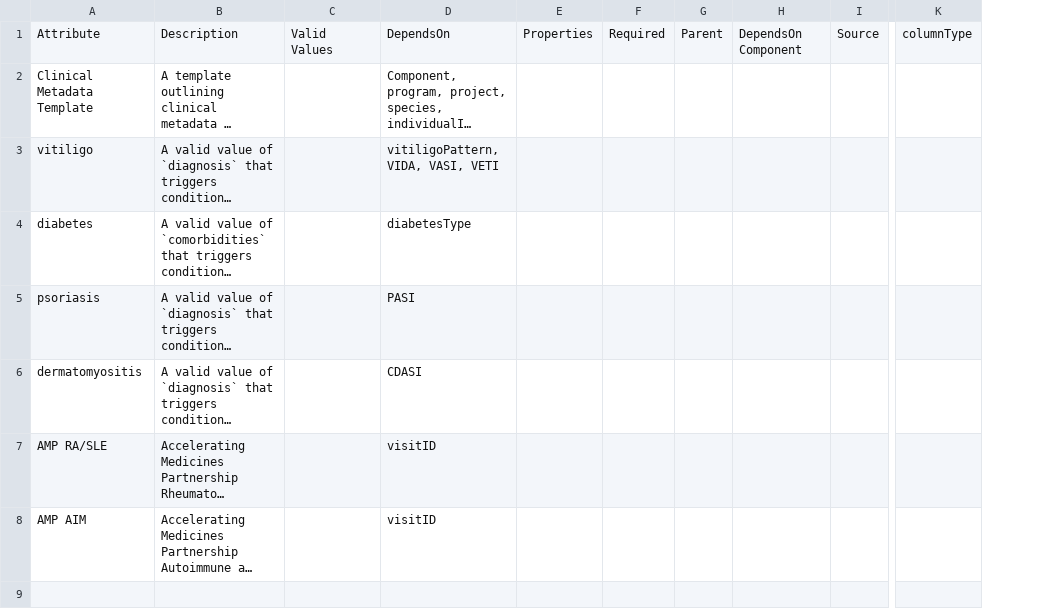
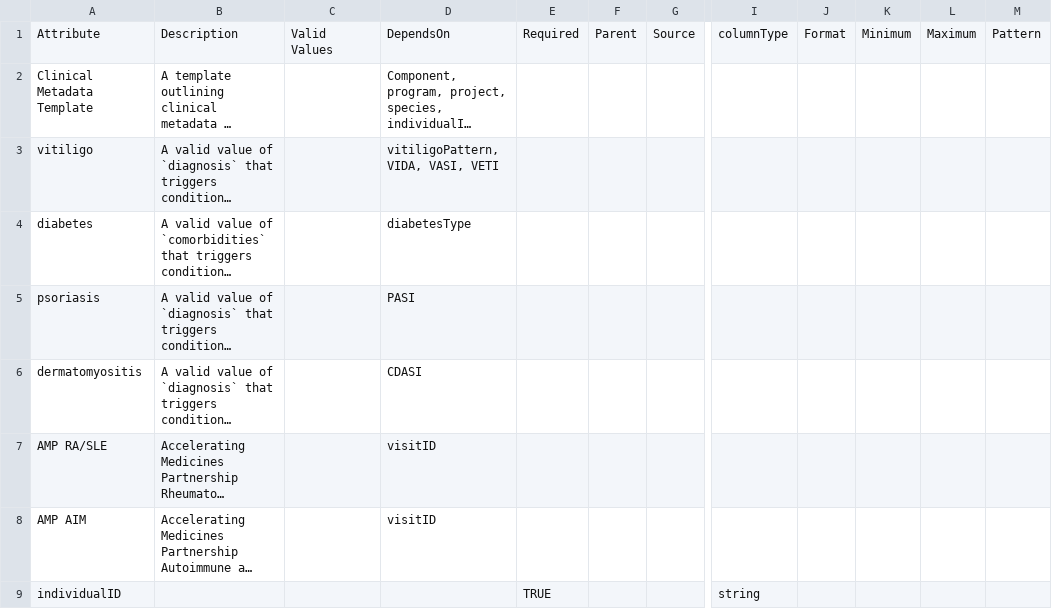
Before and after one commit to ARK-Portal/data_model, a CSV file: model_contexts/clinical/ark.clinical_context.csv, drawn as a sheet; only a part is shown, gaps mark what is left out; long unchanged cells end in …; removed rows and columns are numbered as before the commit, all else as after; rows hold the shown columns only; the diff names each change by its address in the sheet, - before the commit and + after, or states it on an @@ line.

```diff
--- a/model_contexts/clinical/ark.clinical_context.csv
+++ b/model_contexts/clinical/ark.clinical_context.csv
-column E, row 1: Properties
-column H, row 1: DependsOn Component
+column J, row 1: Format
+column K, row 1: Minimum
+column L, row 1: Maximum
+column M, row 1: Pattern
+row 9: individualID |  |  |  | TRUE |  |  | string
```
Also changed, not shown: ark.all_attributes.csv, model_contexts/biospecimen/ark.biospecimen_context.csv, 6 other files.
